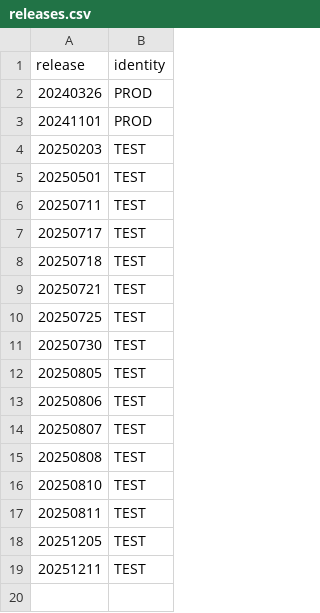
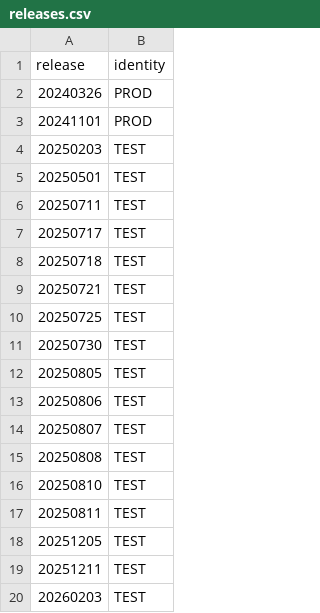
Before and after one commit to PIP-Technical-Team/pip_info, a CSV file: releases.csv, drawn as a sheet; the diff names each change by its address in the sheet, - before the commit and + after, or states it on an @@ line.

Commit message:
Updating data via R script on 2026-02-03 03:58:23.801486

```diff
--- a/releases.csv
+++ b/releases.csv
+row 20: 20260203 | TEST
```
